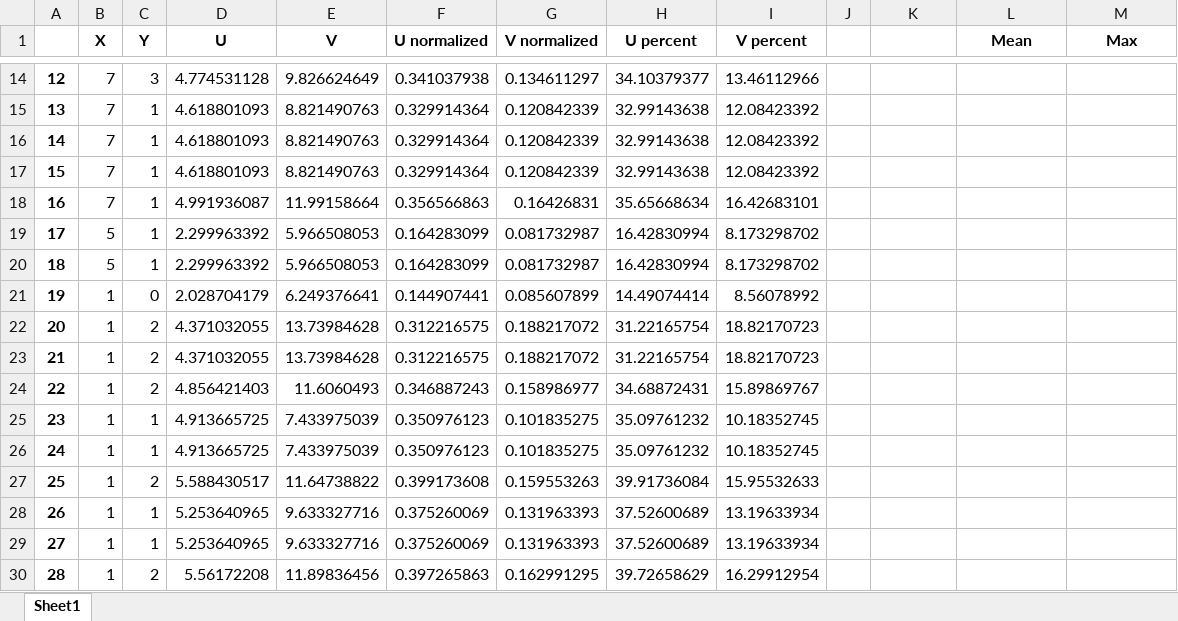
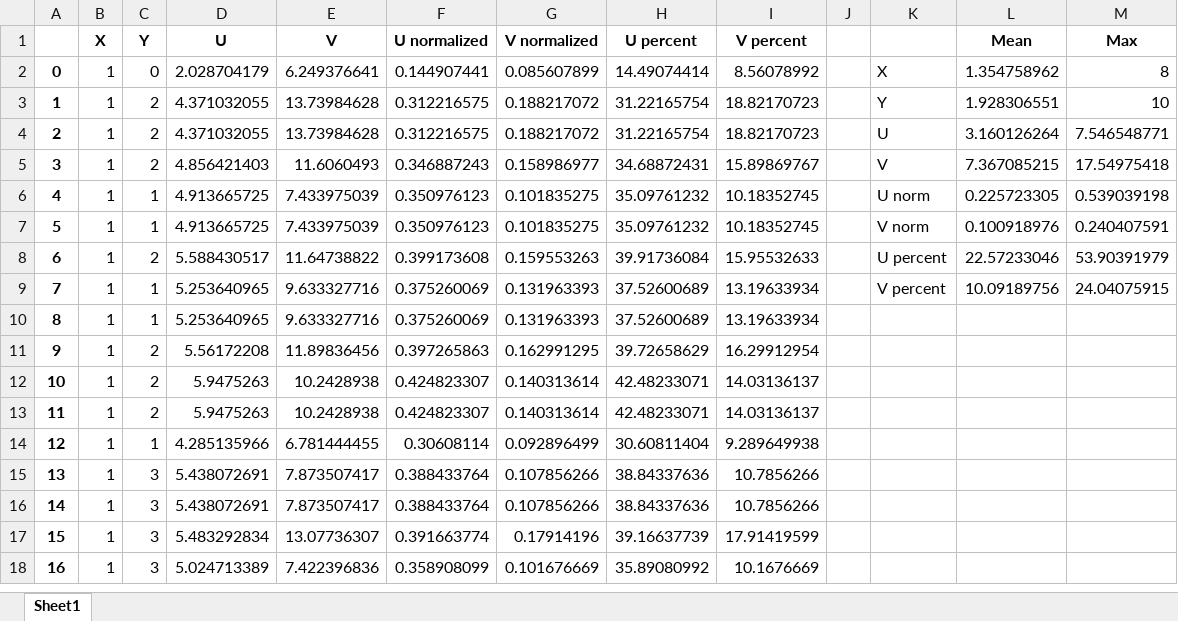
Before and after one commit to Nikolhun/Eyetracking, an Excel workbook: mereni/16x9_R_N_1_3/16x9_R_N_1_3_results.xlsx, sheet Sheet1, drawn as a sheet; only a part is shown, gaps mark what is left out; the shorter side is filled out with more unchanged rows; values as stored, in another font and other column widths than the file's, no borders; removed rows and columns are numbered as before the commit, all else as after; the diff covers the shown part only; the diff names each change by its address in the sheet, - before the commit and + after, or states it on an @@ line.

Commit message:
results

```diff
--- a/mereni/16x9_R_N_1_3/16x9_R_N_1_3_results.xlsx (sheet Sheet1)
+++ b/mereni/16x9_R_N_1_3/16x9_R_N_1_3_results.xlsx (sheet Sheet1)
-row 14: 12 | 7 | 3 | 4.774531128 | 9.826624649 | 0.341037938 | 0.134611297 | 34.10379377 | 13.46112966
-row 15: 13 | 7 | 1 | 4.618801093 | 8.821490763 | 0.329914364 | 0.120842339 | 32.99143638 | 12.08423392
-row 16: 14 | 7 | 1 | 4.618801093 | 8.821490763 | 0.329914364 | 0.120842339 | 32.99143638 | 12.08423392
-row 17: 15 | 7 | 1 | 4.618801093 | 8.821490763 | 0.329914364 | 0.120842339 | 32.99143638 | 12.08423392
-row 18: 16 | 7 | 1 | 4.991936087 | 11.99158664 | 0.356566863 | 0.16426831 | 35.65668634 | 16.42683101
-row 19: 17 | 5 | 1 | 2.299963392 | 5.966508053 | 0.164283099 | 0.081732987 | 16.42830994 | 8.173298702
-row 20: 18 | 5 | 1 | 2.299963392 | 5.966508053 | 0.164283099 | 0.081732987 | 16.42830994 | 8.173298702
@@ column A renumbered between rows 2 and 810 @@
-K2: (empty)
+K2: X
-L2 (Mean): (empty)
+L2 (Mean): 1.354758962
-M2 (Max): (empty)
+M2 (Max): 8
-K3: (empty)
+K3: Y
-L3 (Mean): (empty)
+L3 (Mean): 1.928306551
-M3 (Max): (empty)
+M3 (Max): 10
-K4: (empty)
+K4: U
-L4 (Mean): (empty)
+L4 (Mean): 3.160126264
-M4 (Max): (empty)
+M4 (Max): 7.546548771
-K5: (empty)
+K5: V
-L5 (Mean): (empty)
+L5 (Mean): 7.367085215
-M5 (Max): (empty)
+M5 (Max): 17.54975418
-K6: (empty)
+K6: U norm
-L6 (Mean): (empty)
+L6 (Mean): 0.225723305
-M6 (Max): (empty)
+M6 (Max): 0.539039198
-K7: (empty)
+K7: V norm
-L7 (Mean): (empty)
+L7 (Mean): 0.100918976
-M7 (Max): (empty)
+M7 (Max): 0.240407591
-K8: (empty)
+K8: U percent
-L8 (Mean): (empty)
+L8 (Mean): 22.57233046
-M8 (Max): (empty)
+M8 (Max): 53.90391979
-K9: (empty)
+K9: V percent
-L9 (Mean): (empty)
+L9 (Mean): 10.09189756
-M9 (Max): (empty)
+M9 (Max): 24.04075915
```
Also changed, not shown: 18 removed rows elsewhere in this sheet, mereni/11x4_R_F_1_29/11x4_R_F_1_29_results.xlsx, mereni/16x9_R_N_2_9/16x9_R_N_2_9_results.xlsx, 9 other files.
